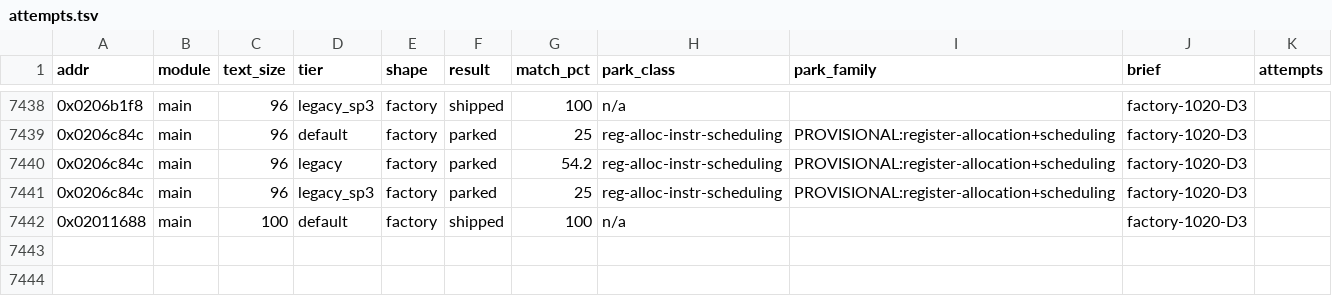
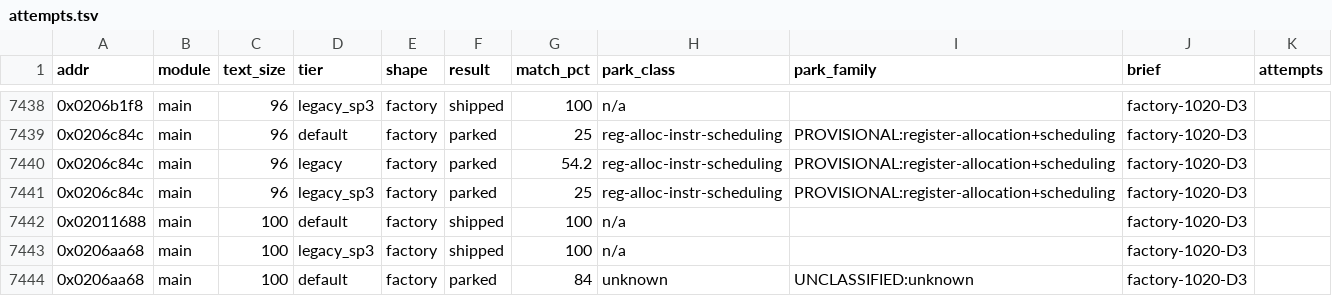
Before and after one commit to cntrl-alt-lenny/gx-spirit-caller, a TSV file: docs/ledger/attempts.tsv, drawn as a sheet; only a part is shown, gaps mark what is left out; the diff names each change by its address in the sheet, - before the commit and + after, or states it on an @@ line.

Commit message:
factory D3: func_0206aa68 matched in C (legacy_sp3, 100 B)

```diff
--- a/docs/ledger/attempts.tsv
+++ b/docs/ledger/attempts.tsv
+row 7443: 0x0206aa68 | main | 100 | legacy_sp3 | factory | shipped | 100 | n/a |  | factory-1020-D3
+row 7444: 0x0206aa68 | main | 100 | default | factory | parked | 84 | unknown | UNCLASSIFIED:unknown | factory-1020-D3
```
Also changed, not shown: 3 other files.
